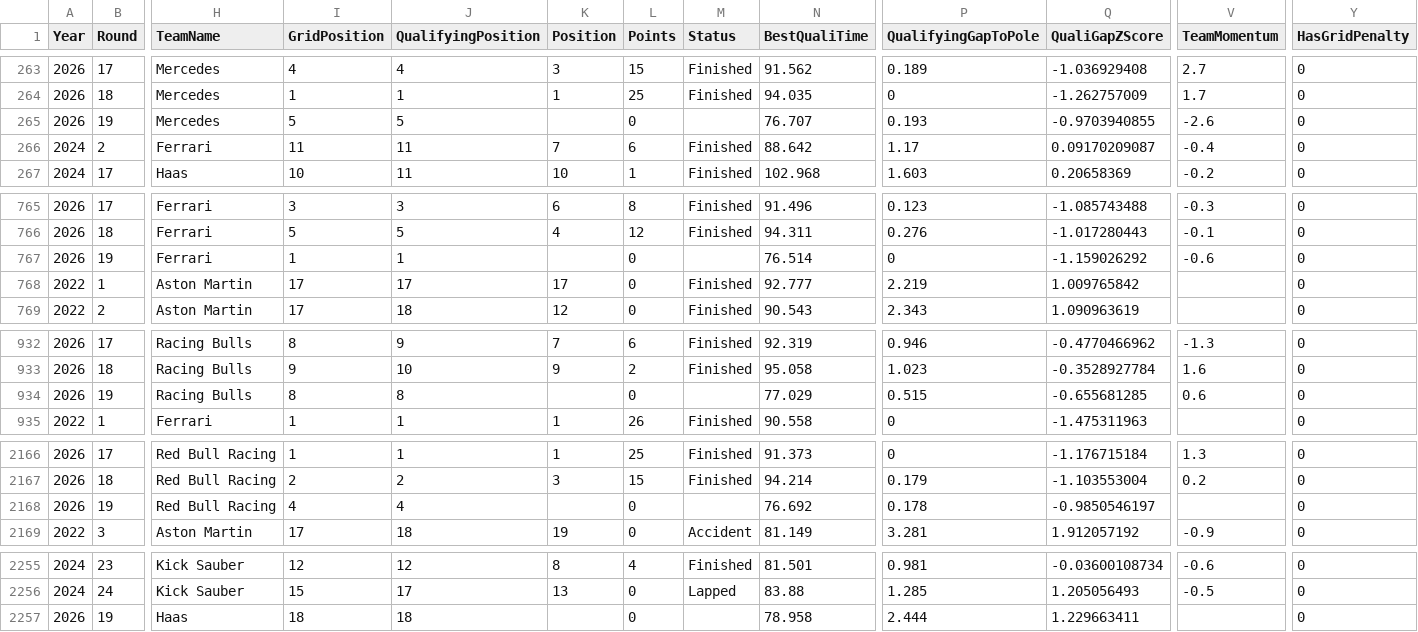
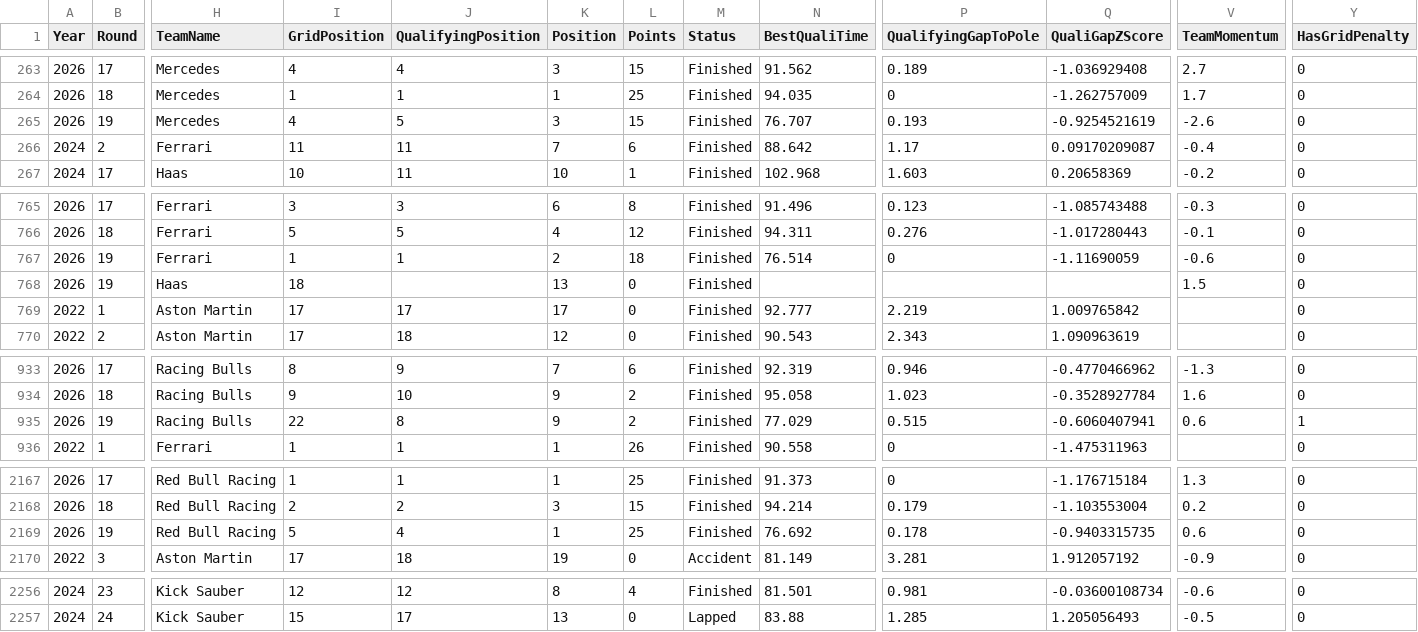
Before and after one commit to Om-Ravindra-Patil/F1-Race-Predictor, a CSV file: data/processed/features.csv, drawn as a sheet; only a part is shown, gaps mark what is left out; removed rows and columns are numbered as before the commit, all else as after; rows hold the shown columns only; the diff covers the shown part only; the diff names each change by its address in the sheet, - before the commit and + after, or states it on an @@ line.

```diff
--- a/data/processed/features.csv
+++ b/data/processed/features.csv
-I265 (GridPosition): 5
+I265 (GridPosition): 4
-K265 (Position): (empty)
+K265 (Position): 3
-L265 (Points): 0
+L265 (Points): 15
-M265 (Status): (empty)
+M265 (Status): Finished
-Q265 (QualiGapZScore): -0.9703940855
+Q265 (QualiGapZScore): -0.9254521619
-K767 (Position): (empty)
+K767 (Position): 2
-L767 (Points): 0
+L767 (Points): 18
-M767 (Status): (empty)
+M767 (Status): Finished
-Q767 (QualiGapZScore): -1.159026292
+Q767 (QualiGapZScore): -1.11690059
+row 768: 2026 | 19 | Haas | 18 |  | 13 | 0 | Finished |  |  |  | 1.5 | 0
-I935 (GridPosition): 8
+I935 (GridPosition): 22
-K935 (Position): (empty)
+K935 (Position): 9
-L935 (Points): 0
+L935 (Points): 2
-M935 (Status): (empty)
+M935 (Status): Finished
-Q935 (QualiGapZScore): -0.655681285
+Q935 (QualiGapZScore): -0.6060407941
-Y935 (HasGridPenalty): 0
+Y935 (HasGridPenalty): 1
-I2169 (GridPosition): 4
+I2169 (GridPosition): 5
-K2169 (Position): (empty)
+K2169 (Position): 1
-L2169 (Points): 0
+L2169 (Points): 25
-M2169 (Status): (empty)
+M2169 (Status): Finished
-Q2169 (QualiGapZScore): -0.9850546197
+Q2169 (QualiGapZScore): -0.9403315735
-V2169 (TeamMomentum): (empty)
+V2169 (TeamMomentum): 0.6
-row 2257: 2026 | 19 | Haas | 18 | 18 |  | 0 |  | 78.958 | 2.444 | 1.229663411 |  | 0
```
Also changed, not shown: 66 edited cells elsewhere in this file, data/raw/season_2026_results.csv.
